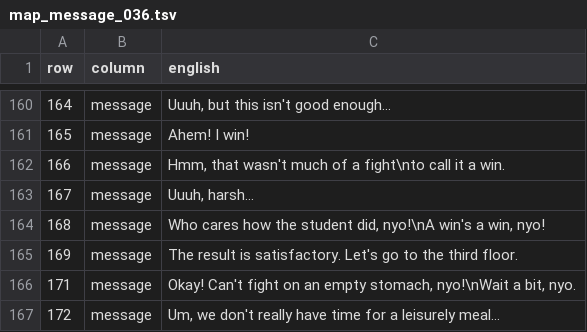
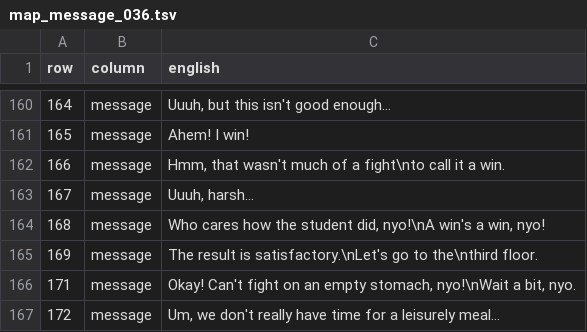
Before and after one commit to deucebucket/sabers-shc-english-patch, a TSV file: translations/en/map_message_036.tsv, drawn as a sheet; only a part is shown, gaps mark what is left out.

Commit message:
Issue #11 text QA: Example 53d reflow

```diff
--- a/translations/en/map_message_036.tsv
+++ b/translations/en/map_message_036.tsv
@@ -164,3 +164,3 @@ row	column	english
 168	message	Who cares how the student did, nyo!\nA win's a win, nyo!
-169	message	The result is satisfactory. Let's go to the third floor.
+169	message	The result is satisfactory.\nLet's go to the\nthird floor.
 171	message	Okay! Can't fight on an empty stomach, nyo!\nWait a bit, nyo.
```
